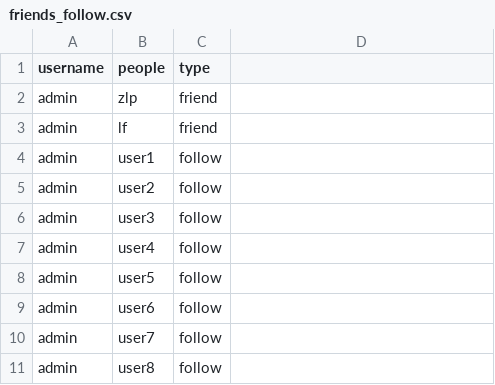
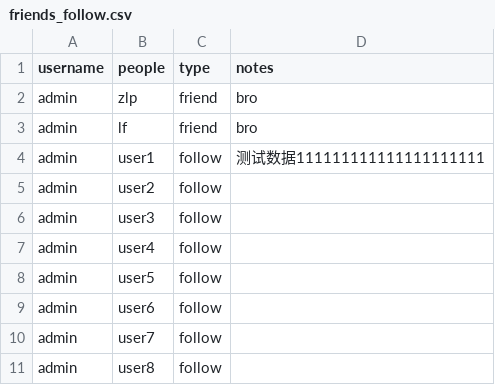
Before and after one commit to fuyang12138/course-management-web, a CSV file: db/friends_follow.csv, drawn as a sheet; only a part is shown; the diff names each change by its address in the sheet, - before the commit and + after, or states it on an @@ line.

```diff
--- a/db/friends_follow.csv
+++ b/db/friends_follow.csv
-D1: (empty)
+D1: notes
-D2:D3 (notes): (empty)
+D2:D3 (notes): bro
-D4 (notes): (empty)
+D4 (notes): 测试数据111111111111111111111
```
Also changed, not shown: db/info.csv, 14 other files.
